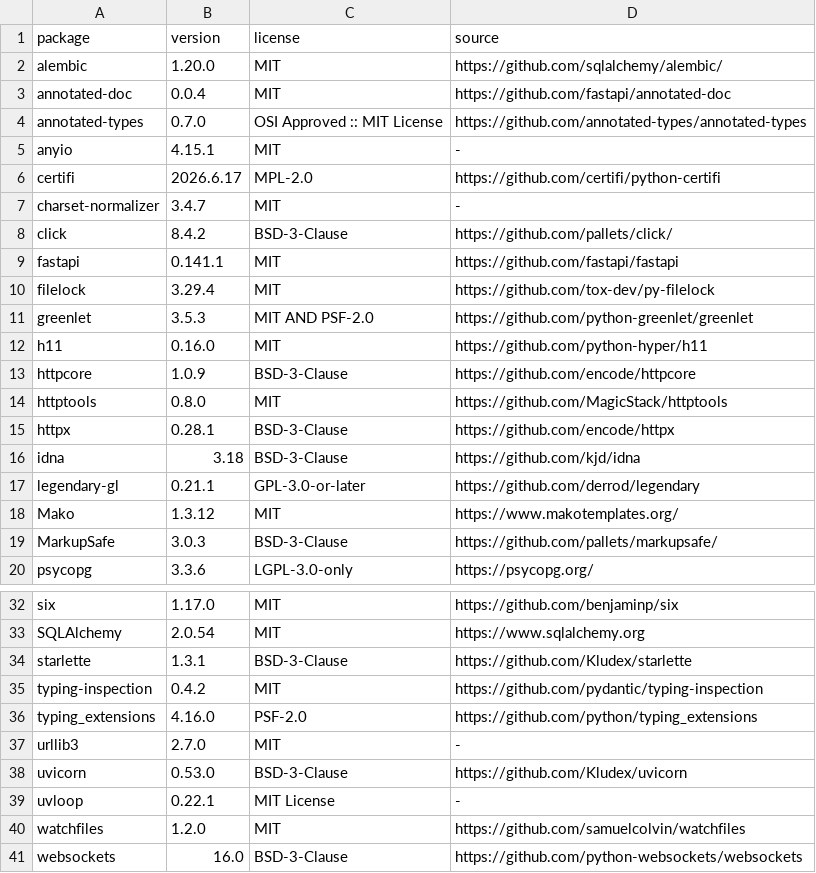
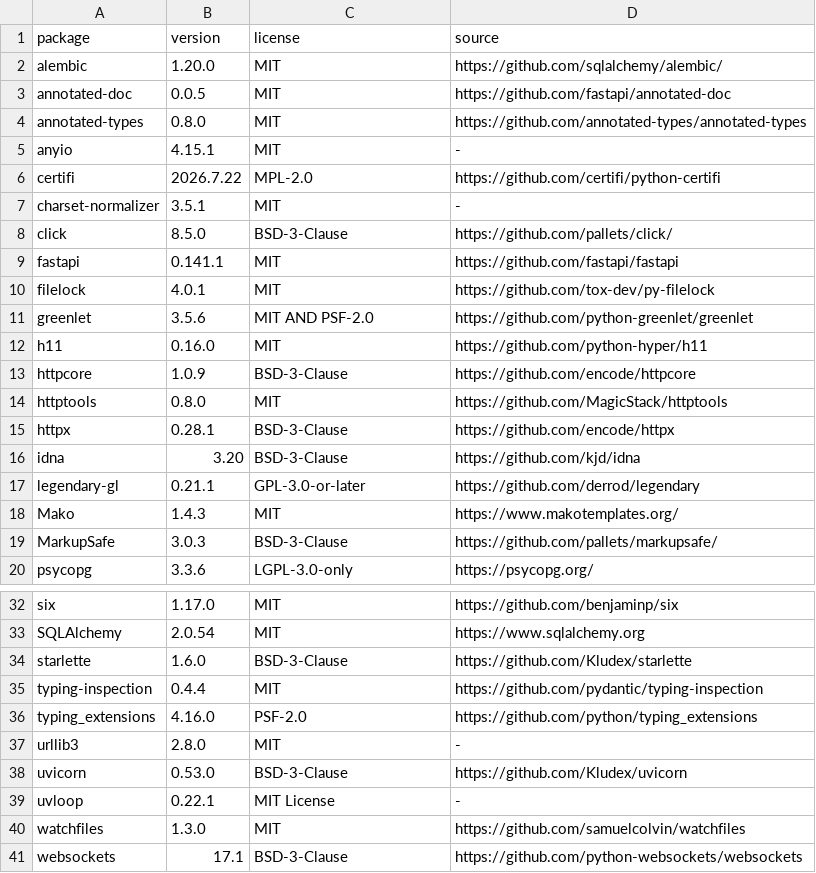
Before and after one commit to Ascendor/mutual-games-finder-for-lanparties, a TSV file: LICENSES/backend-dependencies.tsv, drawn as a sheet; only a part is shown, gaps mark what is left out; the diff covers the shown part only.

```diff
--- a/LICENSES/backend-dependencies.tsv
+++ b/LICENSES/backend-dependencies.tsv
@@ -2,11 +2,11 @@ package	version	license	source
 alembic	1.20.0	MIT	https://github.com/sqlalchemy/alembic/
-annotated-doc	0.0.4	MIT	https://github.com/fastapi/annotated-doc
-annotated-types	0.7.0	OSI Approved :: MIT License	https://github.com/annotated-types/annotated-types
+annotated-doc	0.0.5	MIT	https://github.com/fastapi/annotated-doc
+annotated-types	0.8.0	MIT	https://github.com/annotated-types/annotated-types
 anyio	4.15.1	MIT	-
-certifi	2026.6.17	MPL-2.0	https://github.com/certifi/python-certifi
-charset-normalizer	3.4.7	MIT	-
-click	8.4.2	BSD-3-Clause	https://github.com/pallets/click/
+certifi	2026.7.22	MPL-2.0	https://github.com/certifi/python-certifi
+charset-normalizer	3.5.1	MIT	-
+click	8.5.0	BSD-3-Clause	https://github.com/pallets/click/
 fastapi	0.141.1	MIT	https://github.com/fastapi/fastapi
-filelock	3.29.4	MIT	https://github.com/tox-dev/py-filelock
-greenlet	3.5.3	MIT AND PSF-2.0	https://github.com/python-greenlet/greenlet
+filelock	4.0.1	MIT	https://github.com/tox-dev/py-filelock
+greenlet	3.5.6	MIT AND PSF-2.0	https://github.com/python-greenlet/greenlet
 h11	0.16.0	MIT	https://github.com/python-hyper/h11
@@ -15,5 +15,5 @@ httptools	0.8.0	MIT	https://github.com/MagicStack/httptools
 httpx	0.28.1	BSD-3-Clause	https://github.com/encode/httpx
-idna	3.18	BSD-3-Clause	https://github.com/kjd/idna
+idna	3.20	BSD-3-Clause	https://github.com/kjd/idna
 legendary-gl	0.21.1	GPL-3.0-or-later	https://github.com/derrod/legendary
-Mako	1.3.12	MIT	https://www.makotemplates.org/
+Mako	1.4.3	MIT	https://www.makotemplates.org/
 MarkupSafe	3.0.3	BSD-3-Clause	https://github.com/pallets/markupsafe/
@@ -33,9 +33,9 @@ six	1.17.0	MIT	https://github.com/benjaminp/six
 SQLAlchemy	2.0.54	MIT	https://www.sqlalchemy.org
-starlette	1.3.1	BSD-3-Clause	https://github.com/Kludex/starlette
-typing-inspection	0.4.2	MIT	https://github.com/pydantic/typing-inspection
+starlette	1.6.0	BSD-3-Clause	https://github.com/Kludex/starlette
+typing-inspection	0.4.4	MIT	https://github.com/pydantic/typing-inspection
 typing_extensions	4.16.0	PSF-2.0	https://github.com/python/typing_extensions
-urllib3	2.7.0	MIT	-
+urllib3	2.8.0	MIT	-
 uvicorn	0.53.0	BSD-3-Clause	https://github.com/Kludex/uvicorn
 uvloop	0.22.1	MIT License	-
-watchfiles	1.2.0	MIT	https://github.com/samuelcolvin/watchfiles
-websockets	16.0	BSD-3-Clause	https://github.com/python-websockets/websockets
+watchfiles	1.3.0	MIT	https://github.com/samuelcolvin/watchfiles
+websockets	17.1	BSD-3-Clause	https://github.com/python-websockets/websockets
```
Also changed, not shown: 1 edited cell elsewhere in this file, LICENSES/frontend-dependencies.tsv, LICENSES/steam-helper-dependencies.tsv, 50 other files.
